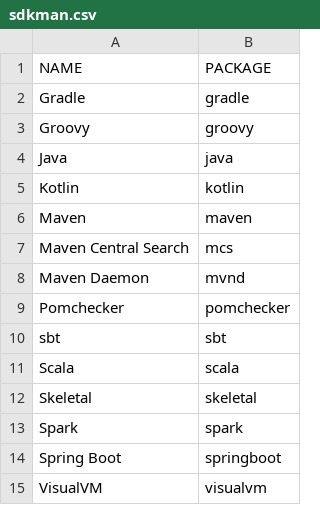
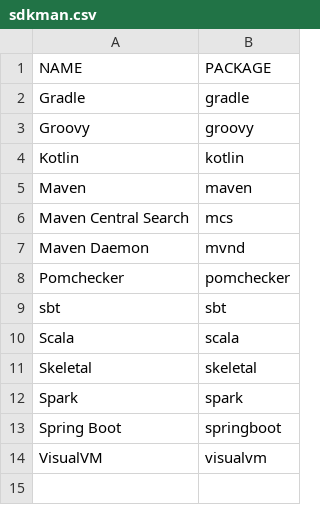
Before and after one commit to rvenutolo/packages, a CSV file: sdkman.csv, drawn as a sheet; the diff names each change by its address in the sheet, - before the commit and + after, or states it on an @@ line.

Commit message:
remove java

```diff
--- a/sdkman.csv
+++ b/sdkman.csv
-row 4: Java | java
```
